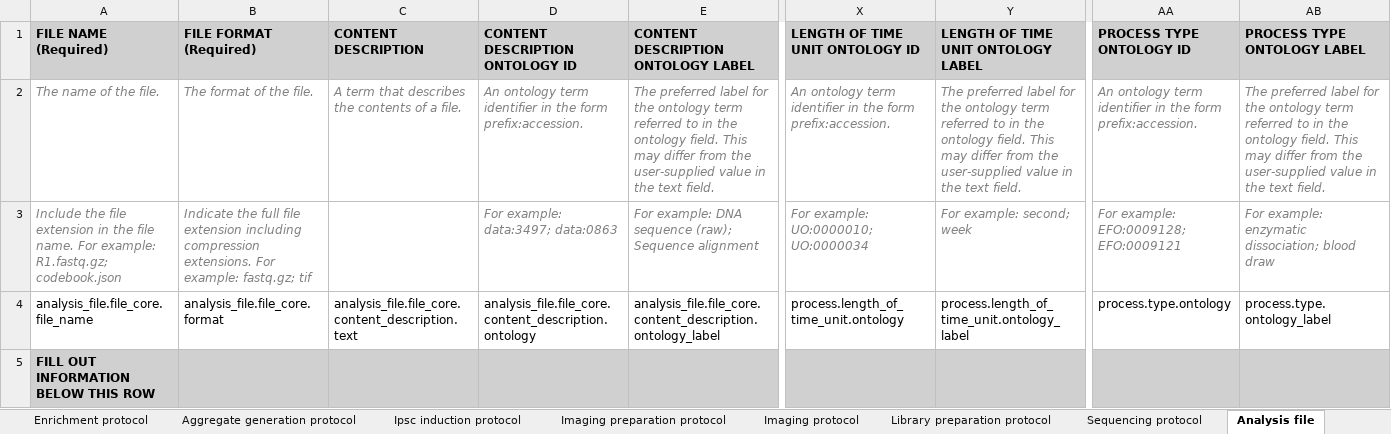
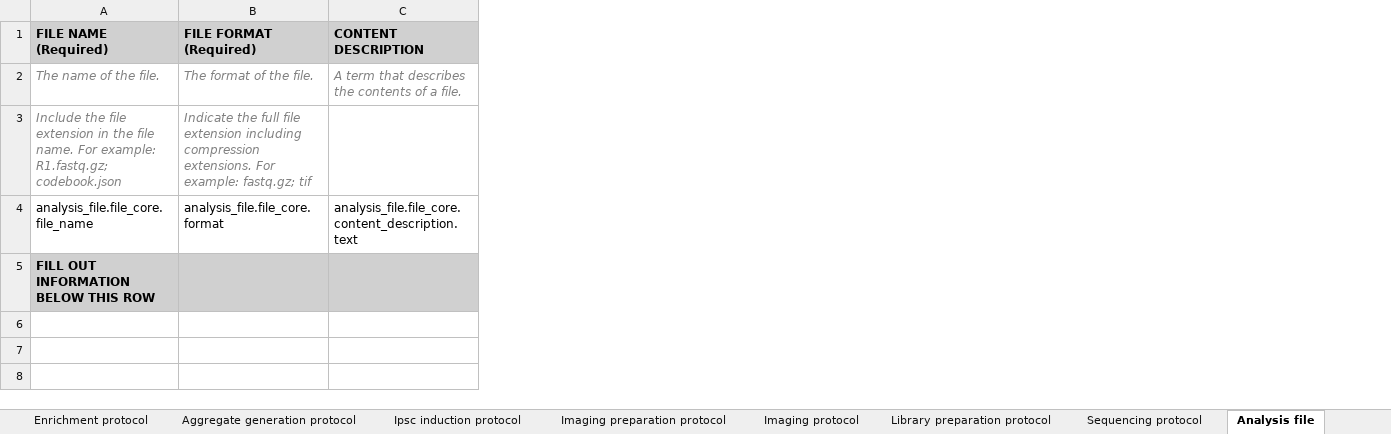
Before and after one commit to ebi-ait/geo_to_hca, an Excel workbook: template/hca_template.xlsx, sheet Analysis file, drawn as a sheet; only a part is shown, gaps mark what is left out; values as stored, in another font and other column widths than the file's, no borders; the diff names each change by its address in the sheet, - before the commit and + after, or states it on an @@ line.

```diff
--- a/template/hca_template.xlsx (sheet Analysis file)
+++ b/template/hca_template.xlsx (sheet Analysis file)
@@ column D (CONTENT DESCRIPTION ONTOLOGY ID) hidden, rows 2-4: An ontology term identifier in the form prefix:accession. | For example: data:3497; data:0863 | analysis_file.file_core.content_description.ontology @@
@@ column E hidden, rows 1-4: CONTENT DESCRIPTION ONTOLOGY LABEL | The preferred label for the ontology term referred to in the ontology field. This may differ from the user-supplied value in the text field. | For example: DNA sequence (raw); Sequence alignment | analysis_file.file_core.content_description.ontology_label @@
@@ column X (LENGTH OF TIME UNIT ONTOLOGY ID) hidden, rows 2-4: An ontology term identifier in the form prefix:accession. | For example: UO:0000010; UO:0000034 | process.length_of_time_unit.ontology @@
@@ column Y hidden, rows 1-4: LENGTH OF TIME UNIT ONTOLOGY LABEL | The preferred label for the ontology term referred to in the ontology field. This may differ from the user-supplied value in the text field. | For example: second; week | process.length_of_time_unit.ontology_label @@
@@ column AA (PROCESS TYPE ONTOLOGY ID) hidden, rows 2-4: An ontology term identifier in the form prefix:accession. | For example: EFO:0009128; EFO:0009121 | process.type.ontology @@
@@ column AB (PROCESS TYPE ONTOLOGY LABEL) hidden, rows 2-4: The preferred label for the ontology term referred to in the ontology field. This may differ from the user-supplied value in the text field. | For example: enzymatic dissociation; blood draw | process.type.ontology_label @@
```
Also changed, not shown: sheet Enrichment protocol, sheet Treatment protocol, sheet Analysis protocol.
